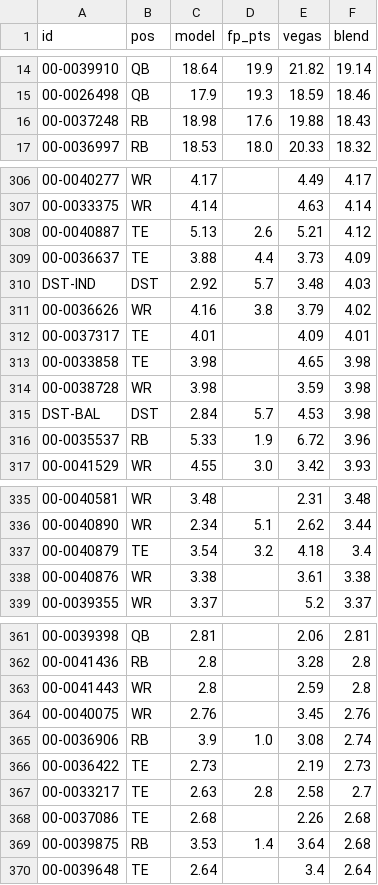
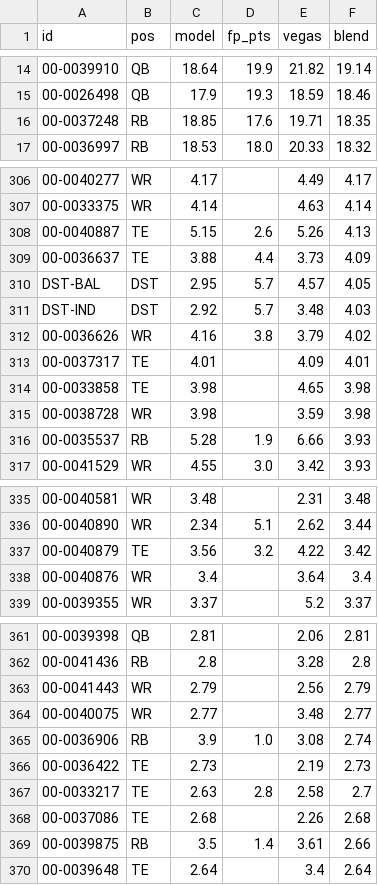
Before and after one commit to brockwilson132/startsit, a CSV file: history/ecr_2026_8.csv, drawn as a sheet; only a part is shown, gaps mark what is left out; removed rows and columns are numbered as before the commit, all else as after; the diff covers the shown part only; the diff names each change by its address in the sheet, - before the commit and + after, or states it on an @@ line.

```diff
--- a/history/ecr_2026_8.csv
+++ b/history/ecr_2026_8.csv
-C16 (model): 18.98
+C16 (model): 18.85
-E16 (vegas): 19.88
+E16 (vegas): 19.71
-F16 (blend): 18.43
+F16 (blend): 18.35
-C308 (model): 5.13
+C308 (model): 5.15
-E308 (vegas): 5.21
+E308 (vegas): 5.26
-F308 (blend): 4.12
+F308 (blend): 4.13
+row 310: DST-BAL | DST | 2.95 | 5.7 | 4.57 | 4.05
-row 315: DST-BAL | DST | 2.84 | 5.7 | 4.53 | 3.98
-C316 (model): 5.33
+C316 (model): 5.28
-E316 (vegas): 6.72
+E316 (vegas): 6.66
-F316 (blend): 3.96
+F316 (blend): 3.93
-C337 (model): 3.54
+C337 (model): 3.56
-E337 (vegas): 4.18
+E337 (vegas): 4.22
-F337 (blend): 3.4
+F337 (blend): 3.42
-C338 (model): 3.38
+C338 (model): 3.4
-E338 (vegas): 3.61
+E338 (vegas): 3.64
-F338 (blend): 3.38
+F338 (blend): 3.4
-C363 (model): 2.8
+C363 (model): 2.79
-E363 (vegas): 2.59
+E363 (vegas): 2.56
-F363 (blend): 2.8
+F363 (blend): 2.79
-C364 (model): 2.76
+C364 (model): 2.77
-E364 (vegas): 3.45
+E364 (vegas): 3.48
-F364 (blend): 2.76
+F364 (blend): 2.77
-C369 (model): 3.53
+C369 (model): 3.5
-E369 (vegas): 3.64
+E369 (vegas): 3.61
-F369 (blend): 2.68
+F369 (blend): 2.66
```
Also changed, not shown: 9 added rows, 9 removed rows and 39 edited cells elsewhere in this file.
